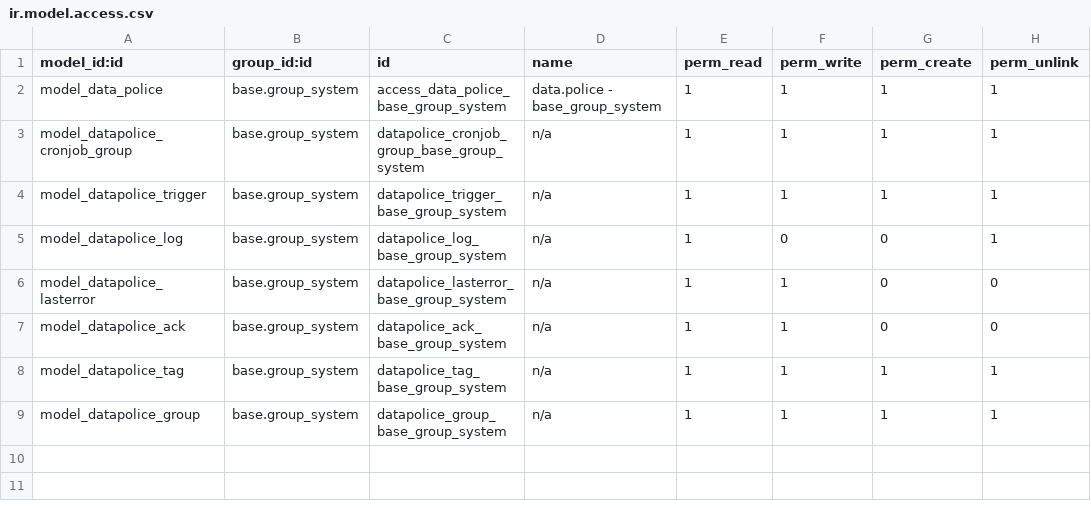
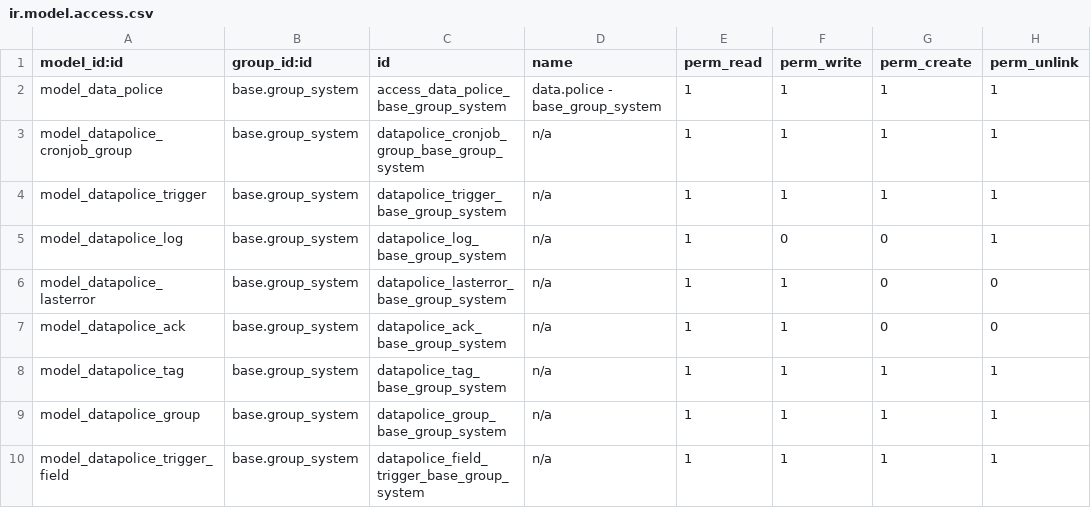
Before and after one commit to Peru-odoo/odoo-datapolice, a CSV file: datapolice/security/ir.model.access.csv, drawn as a sheet.

Commit message:
main: Fixed fieldtriggers

```diff
--- a/datapolice/security/ir.model.access.csv
+++ b/datapolice/security/ir.model.access.csv
@@ -9 +9,2 @@ model_datapolice_tag,base.group_system,datapolice_tag_base_group_system,n/a,1,1,
 model_datapolice_group,base.group_system,datapolice_group_base_group_system,n/a,1,1,1,1
+model_datapolice_trigger_field,base.group_system,datapolice_field_trigger_base_group_system,n/a,1,1,1,1
```
Also changed, not shown: 4 other files.
